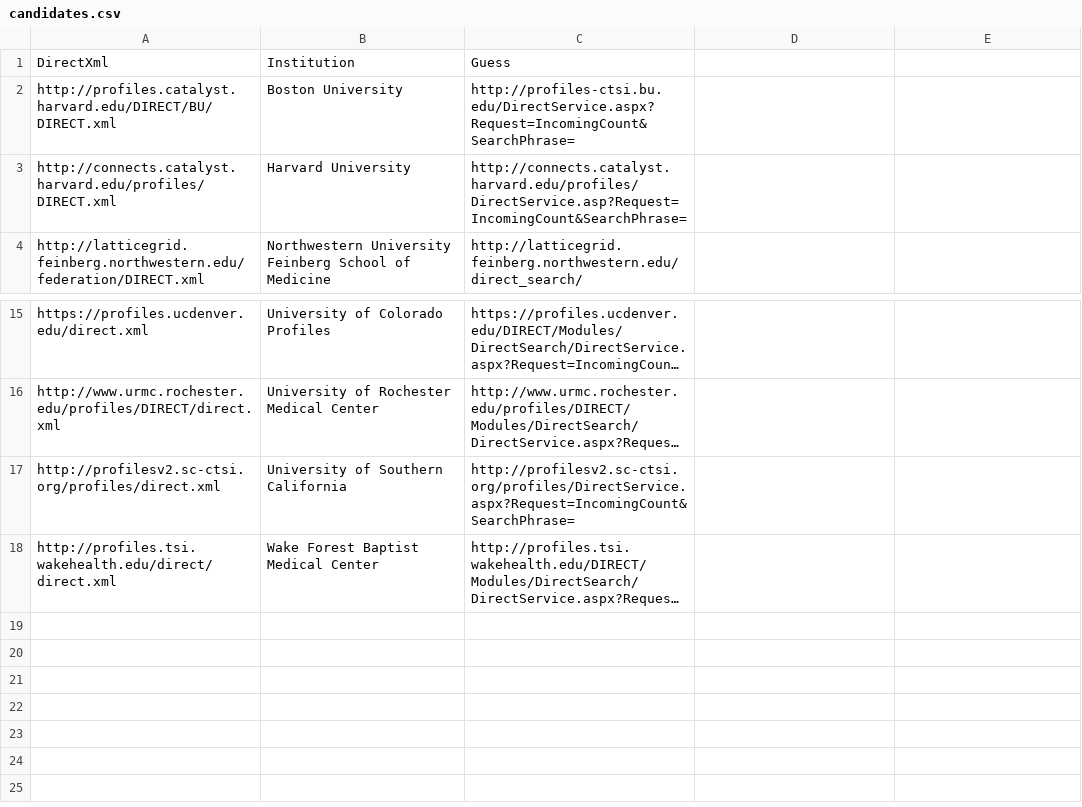
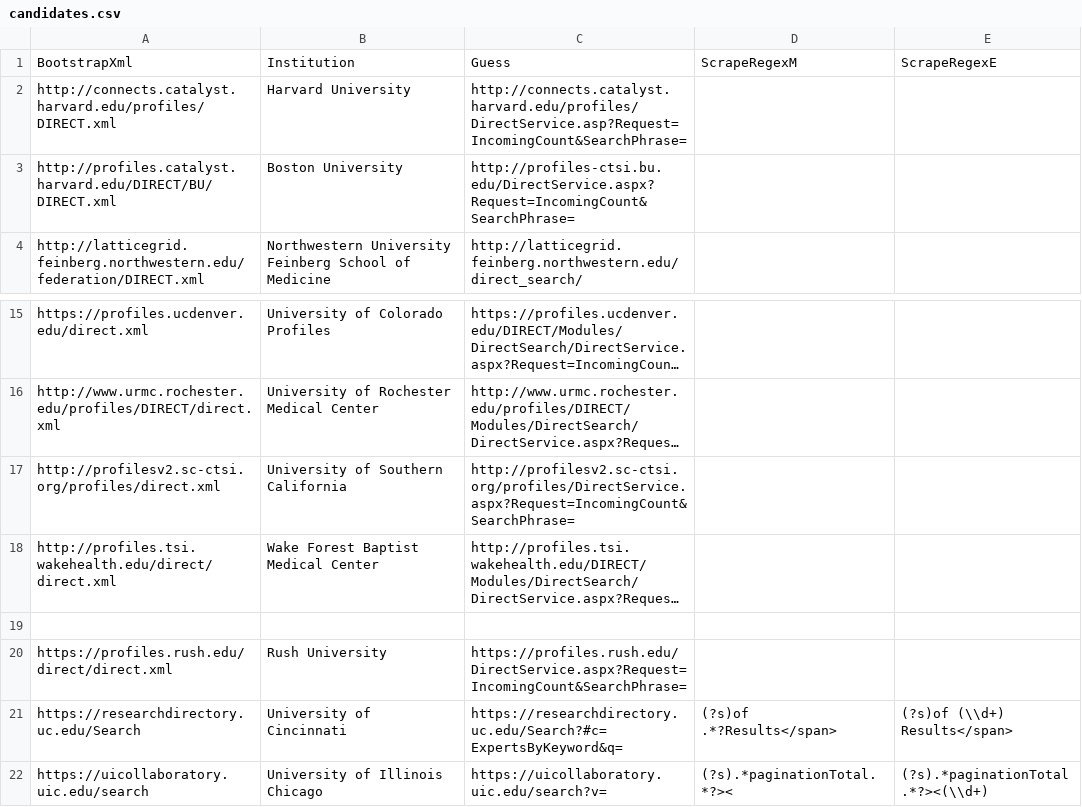
Before and after one commit to carlwoolf/directProfiles, a CSV file: candidates.csv, drawn as a sheet; only a part is shown, gaps mark what is left out; long unchanged cells end in …; removed rows and columns are numbered as before the commit, all else as after; the diff names each change by its address in the sheet, - before the commit and + after, or states it on an @@ line.

Commit message:
add 3 more institutions. Tweak output format

```diff
--- a/candidates.csv
+++ b/candidates.csv
-row 1: DirectXml | Institution | Guess
+row 1: BootstrapXml | Institution | Guess | ScrapeRegexM | ScrapeRegexE
@@ row 3 moved to row 2: http://connects.catalyst.harvard.edu/pro… @@
+row 19: (empty)
+row 20: https://profiles.rush.edu/direct/direct.xml | Rush University | https://profiles.rush.edu/DirectService.aspx?Request=IncomingCount&SearchPhrase=
+row 21: https://researchdirectory.uc.edu/Search | University of Cincinnati | https://researchdirectory.uc.edu/Search?#c=ExpertsByKeyword&q= | (?s)of .*?Results</span> | (?s)of (\\d+) Results</span>
+row 22: https://uicollaboratory.uic.edu/search | University of Illinois Chicago | https://uicollaboratory.uic.edu/search?v= | (?s).*paginationTotal.*?>< | (?s).*paginationTotal.*?><(\\d+)
```
Also changed, not shown: 2 other files.
